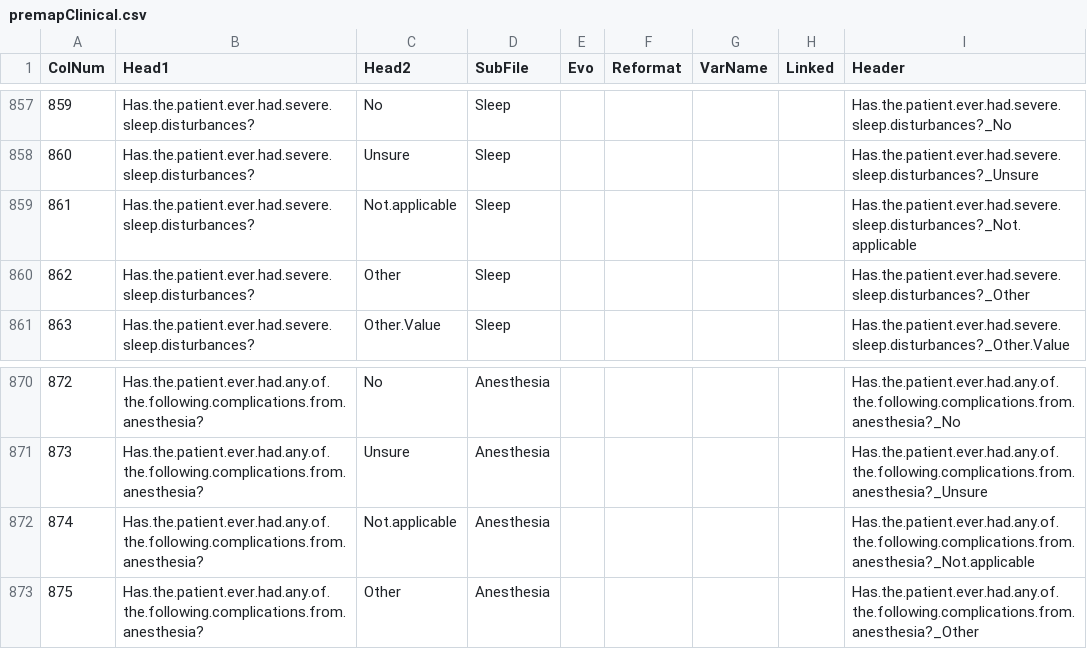
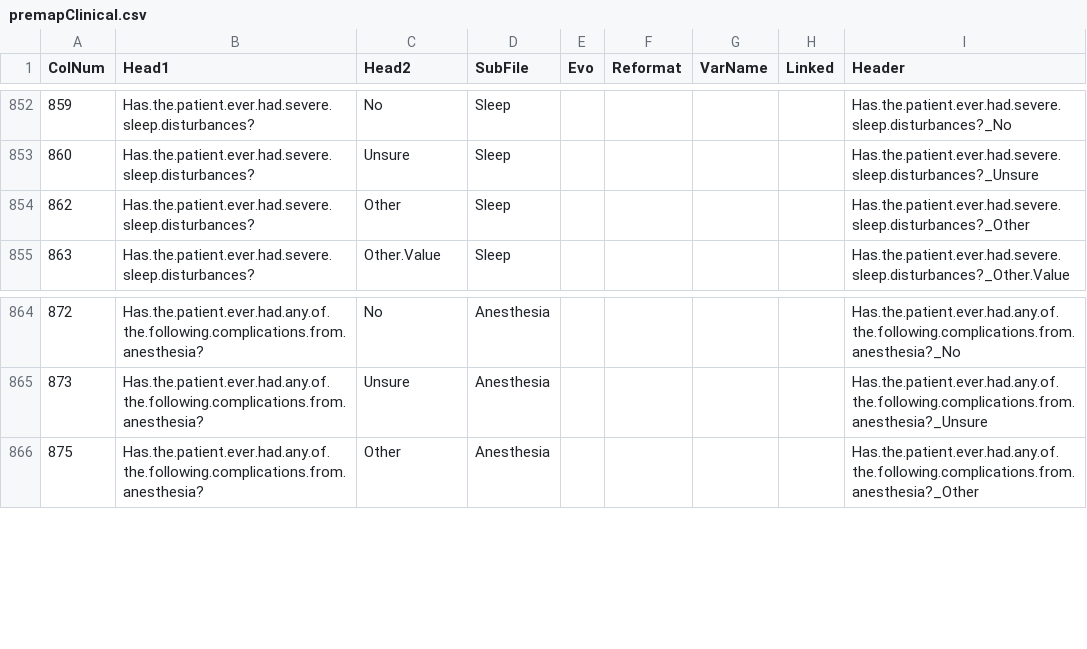
Before and after one commit to hms-dbmi/PMSDN_R-ETL, a CSV file: premapClinical.csv, drawn as a sheet; only a part is shown, gaps mark what is left out; the diff covers the shown part only.

Commit message:
Removed "Non applicable" columns, as they are not pertinent

```diff
--- a/premapClinical.csv
+++ b/premapClinical.csv
@@ -858,3 +853,2 @@
 860,"Has.the.patient.ever.had.severe.sleep.disturbances?","Unsure","Sleep",,,,,"Has.the.patient.ever.had.severe.sleep.disturbances?_Unsure"
-861,"Has.the.patient.ever.had.severe.sleep.disturbances?","Not.applicable","Sleep",,,,,"Has.the.patient.ever.had.severe.sleep.disturbances?_Not.applicable"
 862,"Has.the.patient.ever.had.severe.sleep.disturbances?","Other","Sleep",,,,,"Has.the.patient.ever.had.severe.sleep.disturbances?_Other"
@@ -871,3 +865,2 @@
 873,"Has.the.patient.ever.had.any.of.the.following.complications.from.anesthesia?","Unsure","Anesthesia",,,,,"Has.the.patient.ever.had.any.of.the.following.complications.from.anesthesia?_Unsure"
-874,"Has.the.patient.ever.had.any.of.the.following.complications.from.anesthesia?","Not.applicable","Anesthesia",,,,,"Has.the.patient.ever.had.any.of.the.following.complications.from.anesthesia?_Not.applicable"
 875,"Has.the.patient.ever.had.any.of.the.following.complications.from.anesthesia?","Other","Anesthesia",,,,,"Has.the.patient.ever.had.any.of.the.following.complications.from.anesthesia?_Other"
```
Also changed, not shown: 5 removed rows elsewhere in this file, premapDevelopmental.csv.
